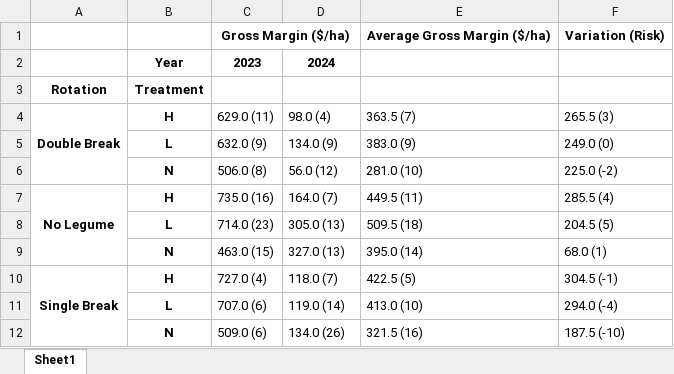
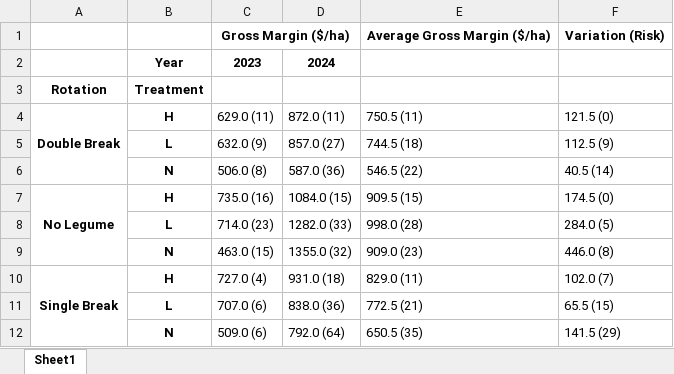
Before and after one commit to youngmr290/NitrogenAnalysis, an Excel workbook: Output/GM.xlsx, sheet Sheet1, drawn as a sheet; values as stored, in another font and other column widths than the file's, no borders; the diff names each change by its address in the sheet, - before the commit and + after, or states it on an @@ line.

```diff
--- a/Output/GM.xlsx (sheet Sheet1)
+++ b/Output/GM.xlsx (sheet Sheet1)
-D4: 98.0 (4)
+D4: 872.0 (11)
-E4: 363.5 (7)
+E4: 750.5 (11)
-F4: 265.5 (3)
+F4: 121.5 (0)
-D5: 134.0 (9)
+D5: 857.0 (27)
-E5: 383.0 (9)
+E5: 744.5 (18)
-F5: 249.0 (0)
+F5: 112.5 (9)
-D6: 56.0 (12)
+D6: 587.0 (36)
-E6: 281.0 (10)
+E6: 546.5 (22)
-F6: 225.0 (-2)
+F6: 40.5 (14)
-D7: 164.0 (7)
+D7: 1084.0 (15)
-E7: 449.5 (11)
+E7: 909.5 (15)
-F7: 285.5 (4)
+F7: 174.5 (0)
-D8: 305.0 (13)
+D8: 1282.0 (33)
-E8: 509.5 (18)
+E8: 998.0 (28)
-F8: 204.5 (5)
+F8: 284.0 (5)
-D9: 327.0 (13)
+D9: 1355.0 (32)
-E9: 395.0 (14)
+E9: 909.0 (23)
-F9: 68.0 (1)
+F9: 446.0 (8)
-D10: 118.0 (7)
+D10: 931.0 (18)
-E10: 422.5 (5)
+E10: 829.0 (11)
-F10: 304.5 (-1)
+F10: 102.0 (7)
-D11: 119.0 (14)
+D11: 838.0 (36)
-E11: 413.0 (10)
+E11: 772.5 (21)
-F11: 294.0 (-4)
+F11: 65.5 (15)
-D12: 134.0 (26)
+D12: 792.0 (64)
-E12: 321.5 (16)
+E12: 650.5 (35)
-F12: 187.5 (-10)
+F12: 141.5 (29)
```
Also changed, not shown: DataMaster.xlsx, Output/emissions_table.xlsx, 5 other files.
